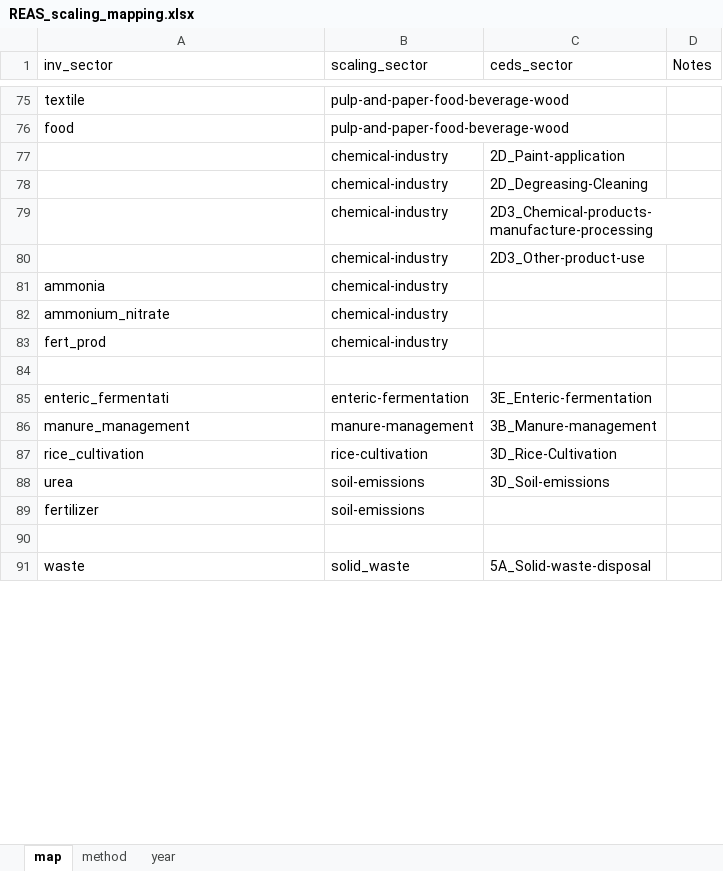
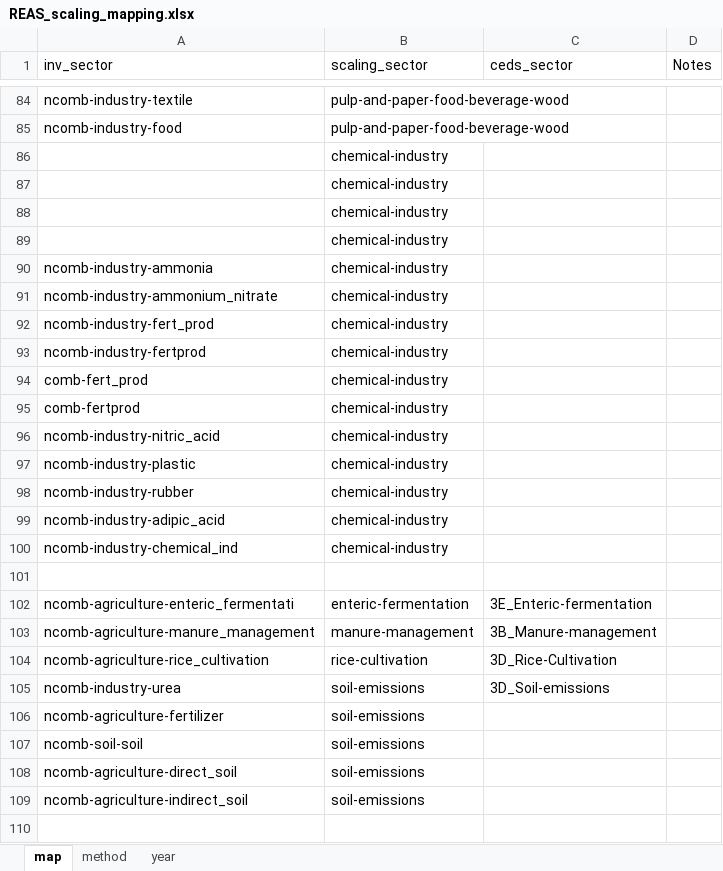
Before and after one commit to JGCRI/CEDS, an Excel workbook: input/mappings/scaling/REAS_scaling_mapping.xlsx, sheet map, drawn as a sheet; only a part is shown, gaps mark what is left out; values as stored, in another font and other column widths than the file's, no borders; removed rows and columns are numbered as before the commit, all else as after; the diff covers the shown part only; the diff names each change by its address in the sheet, - before the commit and + after, or states it on an @@ line.

Commit message:
Fixed double counting and missing sectors in processing REAS data ( E.REAS_emissions.R ). Updated REAS related scaling mapping files.

```diff
--- a/input/mappings/scaling/REAS_scaling_mapping.xlsx (sheet map)
+++ b/input/mappings/scaling/REAS_scaling_mapping.xlsx (sheet map)
-A84 (inv_sector): textile
+A84 (inv_sector): ncomb-industry-textile
-A85 (inv_sector): food
+A85 (inv_sector): ncomb-industry-food
-C86 (ceds_sector): 2D_Paint-application
+C86 (ceds_sector): (empty)
-C87 (ceds_sector): 2D_Degreasing-Cleaning
+C87 (ceds_sector): (empty)
-C88 (ceds_sector): 2D3_Chemical-products-manufacture-processing
+C88 (ceds_sector): (empty)
-C89 (ceds_sector): 2D3_Other-product-use
+C89 (ceds_sector): (empty)
-A90 (inv_sector): ammonia
+A90 (inv_sector): ncomb-industry-ammonia
-A91 (inv_sector): ammonium_nitrate
+A91 (inv_sector): ncomb-industry-ammonium_nitrate
+row 92: ncomb-industry-fert_prod | chemical-industry
+row 93: ncomb-industry-fertprod | chemical-industry
-A94 (inv_sector): fert_prod
+A94 (inv_sector): comb-fert_prod
+row 95: comb-fertprod | chemical-industry
+row 96: ncomb-industry-nitric_acid | chemical-industry
+row 97: ncomb-industry-plastic | chemical-industry
+row 98: ncomb-industry-rubber | chemical-industry
+row 99: ncomb-industry-adipic_acid | chemical-industry
+row 100: ncomb-industry-chemical_ind | chemical-industry
-A102 (inv_sector): enteric_fermentati
+A102 (inv_sector): ncomb-agriculture-enteric_fermentati
-A103 (inv_sector): manure_management
+A103 (inv_sector): ncomb-agriculture-manure_management
-A104 (inv_sector): rice_cultivation
+A104 (inv_sector): ncomb-agriculture-rice_cultivation
-A105 (inv_sector): urea
+A105 (inv_sector): ncomb-industry-urea
-A106 (inv_sector): fertilizer
+A106 (inv_sector): ncomb-agriculture-fertilizer
+row 107: ncomb-soil-soil | soil-emissions
+row 108: ncomb-agriculture-direct_soil | soil-emissions
+row 109: ncomb-agriculture-indirect_soil | soil-emissions
-row 91: waste | solid_waste | 5A_Solid-waste-disposal
```
Also changed, not shown: 41 added rows, 6 removed rows, 55 edited cells and cell formats elsewhere in this sheet, input/mappings/scaling/REAS_scaling_mapping_AgrWaste.xlsx, 1 other file.
